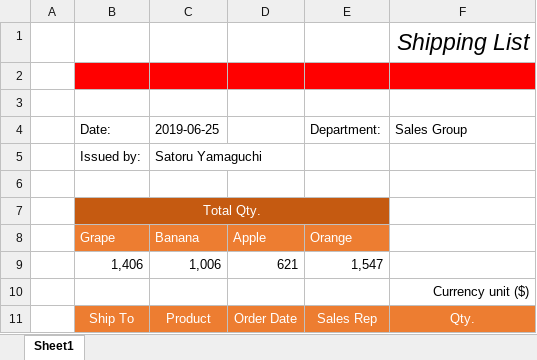
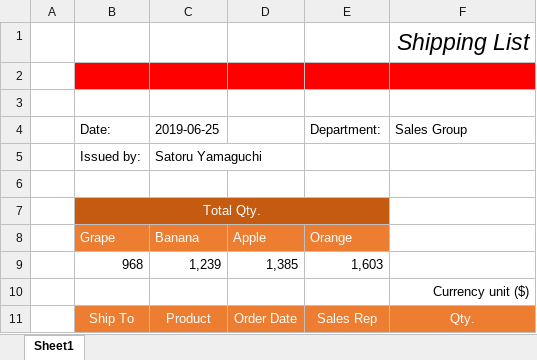
Before and after one commit to gdayori/infragistics-wpf-workshop-excel, an Excel workbook: src/02-After/IgWpfWorkshop/IgWpfWorkshop/Files/ExportedExcel.xlsx, sheet Sheet1, drawn as a sheet; only a part is shown; values as stored, in another font and other column widths than the file's, no borders; removed rows and columns are numbered as before the commit, all else as after; the diff covers the shown part only; the diff names each change by its address in the sheet, - before the commit and + after, or states it on an @@ line.

```diff
--- a/src/02-After/IgWpfWorkshop/IgWpfWorkshop/Files/ExportedExcel.xlsx (sheet Sheet1)
+++ b/src/02-After/IgWpfWorkshop/IgWpfWorkshop/Files/ExportedExcel.xlsx (sheet Sheet1)
-row 9:  | 1,406 | 1,006 | 621 | 1,547
+row 9:  | 968 | 1,239 | 1,385 | 1,603
```
Also changed, not shown: other rows of this sheet.
